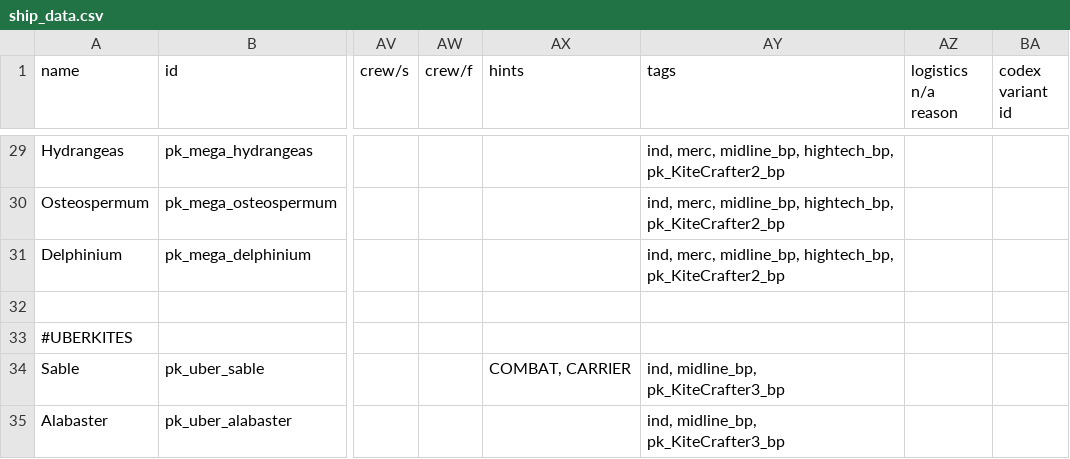
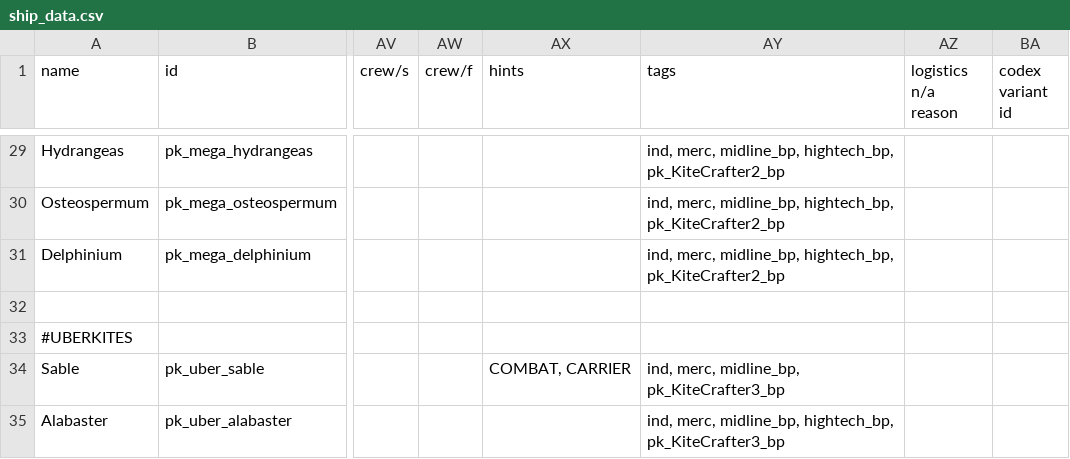
Before and after one commit to InsertSampleText/PrismaticKites, a CSV file: data/hulls/ship_data.csv, drawn as a sheet; only a part is shown, gaps mark what is left out; the diff names each change by its address in the sheet, - before the commit and + after, or states it on an @@ line.

Commit message:
small update
changes to variants and spawns

```diff
--- a/data/hulls/ship_data.csv
+++ b/data/hulls/ship_data.csv
-AY34 (tags): ind, midline_bp, pk_KiteCrafter3_bp
+AY34 (tags): ind, merc, midline_bp, pk_KiteCrafter3_bp
-AY35 (tags): ind, midline_bp, pk_KiteCrafter3_bp
+AY35 (tags): ind, merc, midline_bp, hightech_bp, pk_KiteCrafter3_bp
```
Also changed, not shown: data/shipsystems/ship_systems.csv, 7 other files.
